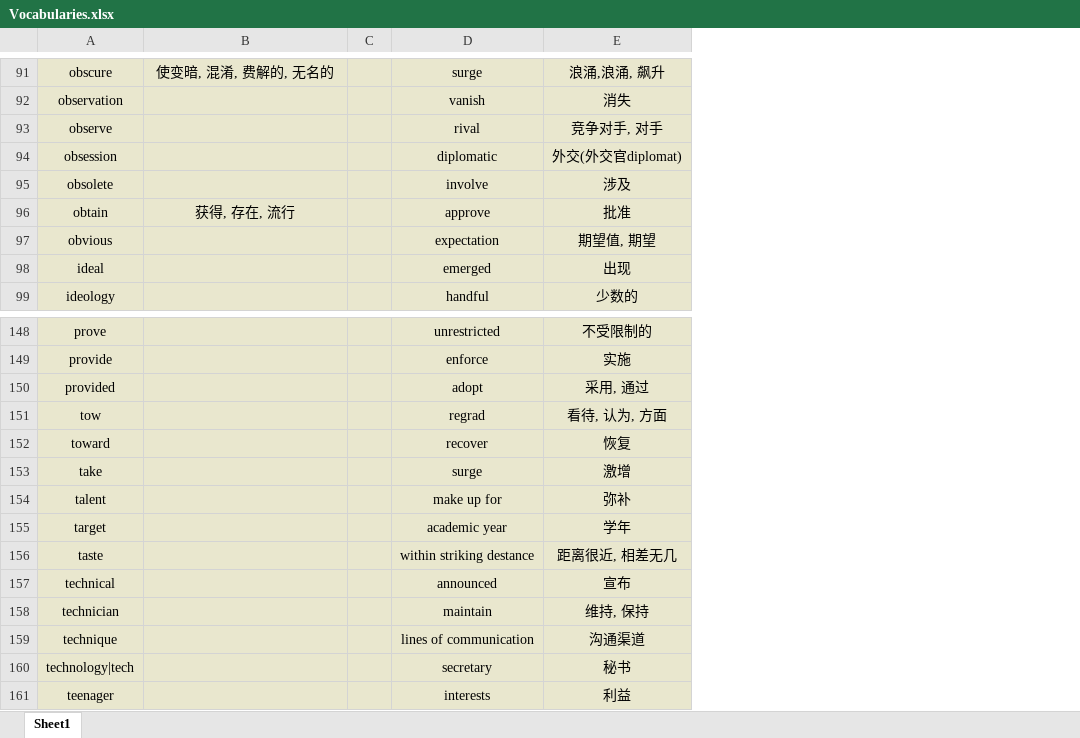
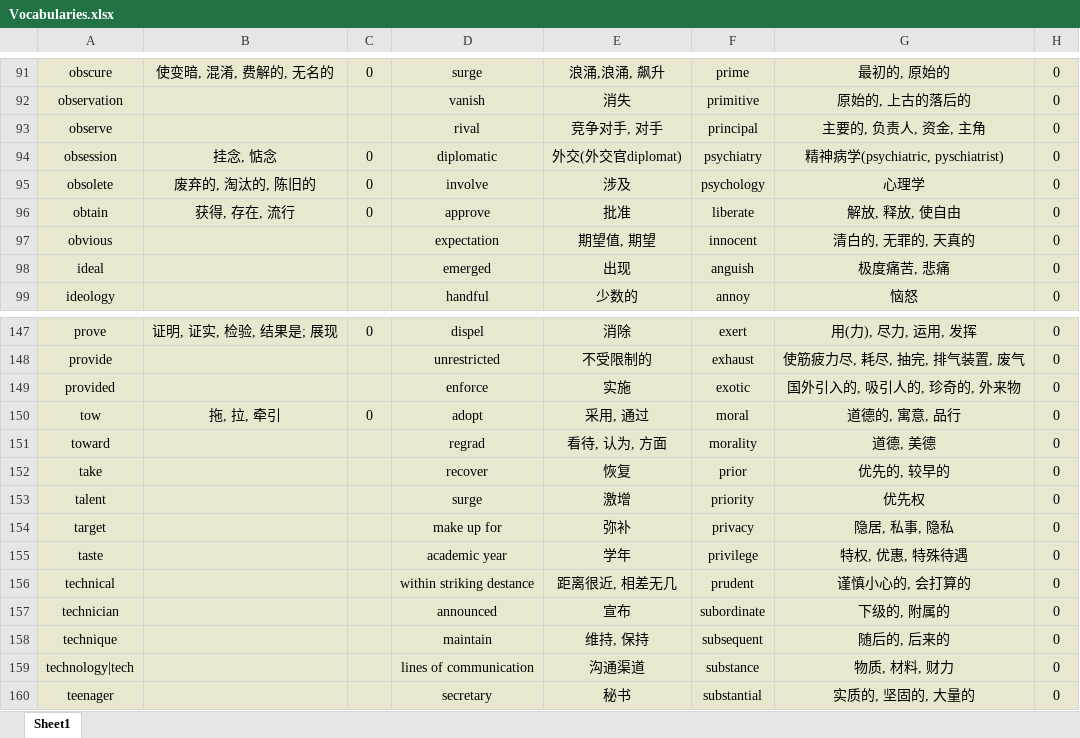
Before and after one commit to Favian096/LearningNotes, an Excel workbook: English/Vocabularies.xlsx, sheet Sheet1, drawn as a sheet; only a part is shown, gaps mark what is left out; values as stored, in another font and other column widths than the file's, no borders; removed rows and columns are numbered as before the commit, all else as after; the diff covers the shown part only; the diff names each change by its address in the sheet, - before the commit and + after, or states it on an @@ line.

```diff
--- a/English/Vocabularies.xlsx (sheet Sheet1)
+++ b/English/Vocabularies.xlsx (sheet Sheet1)
-column C, empty
+column C, rows 91-96: 0 |  |  | 0 | 0 | 0; rows 147-150: 0 |  |  | 0
+column F, rows 91-99: prime | primitive | principal | psychiatry | psychology | liberate | innocent | anguish | annoy; rows 147-160: exert | exhaust | exotic | moral | morality | prior | priority | privacy | privilege | prudent | subordinate | subsequent | substance | substantial
+column G, rows 91-99: 最初的, 原始的 | 原始的, 上古的落后的 | 主要的, 负责人, 资金, 主角 | 精神病学(psychiatric, pyschiatrist) | 心理学 | 解放, 释放, 使自由 | 清白的, 无罪的, 天真的 | 极度痛苦, 悲痛 | 恼怒; rows 147-160: 用(力), 尽力, 运用, 发挥 | 使筋疲力尽, 耗尽, 抽完, 排气装置, 废气 | 国外引入的, 吸引人的, 珍奇的, 外来物 | 道德的, 寓意, 品行 | 道德, 美德 | 优先的, 较早的 | 优先权 | 隐居, 私事, 隐私 | 特权, 优惠, 特殊待遇 | 谨慎小心的, 会打算的 | 下级的, 附属的 | 随后的, 后来的 | 物质, 材料, 财力 | 实质的, 坚固的, 大量的
+column H, rows 91-99: all 0; rows 147-160: all 0
-B94: (empty)
+B94: 挂念, 惦念
-B95: (empty)
+B95: 废弃的, 淘汰的, 陈旧的
-B147: (empty)
+B147: 证明, 证实, 检验, 结果是; 展现
-D147: unrestricted
+D147: dispel
-E147: 不受限制的
+E147: 消除
-D148: enforce
+D148: unrestricted
-E148: 实施
+E148: 不受限制的
-D149: adopt
+D149: enforce
-E149: 采用, 通过
+E149: 实施
-B150: (empty)
+B150: 拖, 拉, 牵引
-D150: regrad
+D150: adopt
-E150: 看待, 认为, 方面
+E150: 采用, 通过
-D151: recover
+D151: regrad
-E151: 恢复
+E151: 看待, 认为, 方面
-D152: surge
+D152: recover
-E152: 激增
+E152: 恢复
-D153: make up for
+D153: surge
-E153: 弥补
+E153: 激增
-D154: academic year
+D154: make up for
-E154: 学年
+E154: 弥补
-D155: within striking destance
+D155: academic year
-E155: 距离很近, 相差无几
+E155: 学年
-D156: announced
+D156: within striking destance
-E156: 宣布
+E156: 距离很近, 相差无几
-D157: maintain
+D157: announced
-E157: 维持, 保持
+E157: 宣布
-D158: lines of communication
+D158: maintain
-E158: 沟通渠道
+E158: 维持, 保持
-D159: secretary
+D159: lines of communication
-E159: 秘书
+E159: 沟通渠道
-D160: interests
+D160: secretary
-E160: 利益
+E160: 秘书
```
Also changed, not shown: 1 added row, 3 removed rows, 1151 edited cells and cell formats elsewhere in this sheet.
